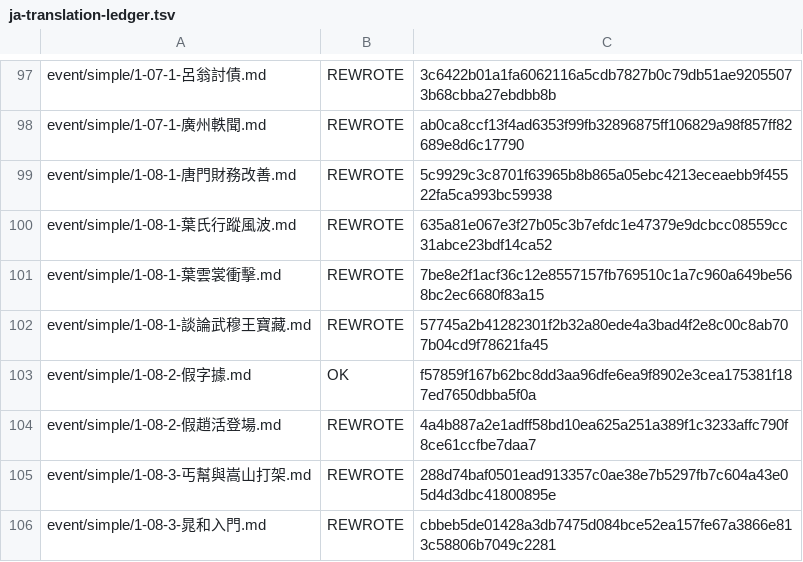
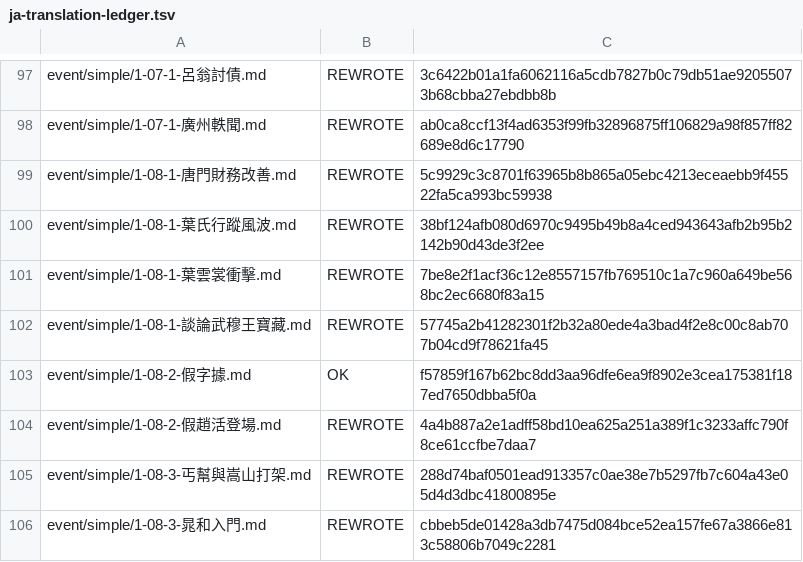
Before and after one commit to NEXTAltair/LoM-wiki, a TSV file: tools/ja-translation-ledger.tsv, drawn as a sheet; only a part is shown, gaps mark what is left out.

```diff
--- a/tools/ja-translation-ledger.tsv
+++ b/tools/ja-translation-ledger.tsv
@@ -99,3 +99,3 @@ event/simple/1-07-1-廣州軼聞.md	REWROTE	ab0ca8ccf13f4ad6353f99fb32896875ff10
 event/simple/1-08-1-唐門財務改善.md	REWROTE	5c9929c3c8701f63965b8b865a05ebc4213eceaebb9f45522fa5ca993bc59938
-event/simple/1-08-1-葉氏行蹤風波.md	REWROTE	635a81e067e3f27b05c3b7efdc1e47379e9dcbcc08559cc31abce23bdf14ca52
+event/simple/1-08-1-葉氏行蹤風波.md	REWROTE	38bf124afb080d6970c9495b49b8a4ced943643afb2b95b2142b90d43de3f2ee
 event/simple/1-08-1-葉雲裳衝擊.md	REWROTE	7be8e2f1acf36c12e8557157fb769510c1a7c960a649be568bc2ec6680f83a15
```
Also changed, not shown: 1 other file.
